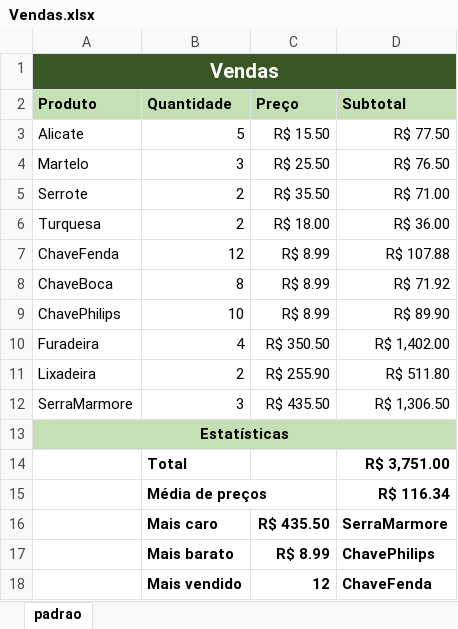
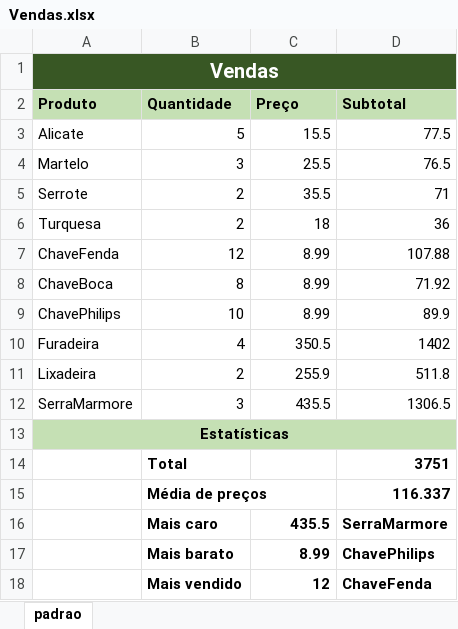
Before and after one commit to isaacgoncod/java, an Excel workbook: senai/src/aula14/vendas/padrao/Vendas.xlsx, sheet padrao, drawn as a sheet; values as stored, in another font and other column widths than the file's, no borders; the diff names each change by its address in the sheet, - before the commit and + after, or states it on an @@ line.

Commit message:
aula15

```diff
--- a/senai/src/aula14/vendas/padrao/Vendas.xlsx (sheet padrao)
+++ b/senai/src/aula14/vendas/padrao/Vendas.xlsx (sheet padrao)
-C3 (Preço): R$ 15.50
+C3 (Preço): 15.5
-D3 (Subtotal): R$ 77.50
+D3 (Subtotal): 77.5
-C4 (Preço): R$ 25.50
+C4 (Preço): 25.5
-D4 (Subtotal): R$ 76.50
+D4 (Subtotal): 76.5
-C5 (Preço): R$ 35.50
+C5 (Preço): 35.5
-D5 (Subtotal): R$ 71.00
+D5 (Subtotal): 71
-C6 (Preço): R$ 18.00
+C6 (Preço): 18
-D6 (Subtotal): R$ 36.00
+D6 (Subtotal): 36
-C7:C9 (Preço): R$ 8.99
+C7:C9 (Preço): 8.99
-D7 (Subtotal): R$ 107.88
+D7 (Subtotal): 107.88
-D8 (Subtotal): R$ 71.92
+D8 (Subtotal): 71.92
-D9 (Subtotal): R$ 89.90
+D9 (Subtotal): 89.9
-C10 (Preço): R$ 350.50
+C10 (Preço): 350.5
-D10 (Subtotal): R$ 1,402.00
+D10 (Subtotal): 1402
-C11 (Preço): R$ 255.90
+C11 (Preço): 255.9
-D11 (Subtotal): R$ 511.80
+D11 (Subtotal): 511.8
-C12 (Preço): R$ 435.50
+C12 (Preço): 435.5
-D12 (Subtotal): R$ 1,306.50
+D12 (Subtotal): 1306.5
-D14 (Subtotal): R$ 3,751.00
+D14 (Subtotal): 3751
-D15 (Subtotal): R$ 116.34
+D15 (Subtotal): 116.337
-C16 (Preço): R$ 435.50
+C16 (Preço): 435.5
-C17 (Preço): R$ 8.99
+C17 (Preço): 8.99
```
Also changed, not shown: 9 other files.
